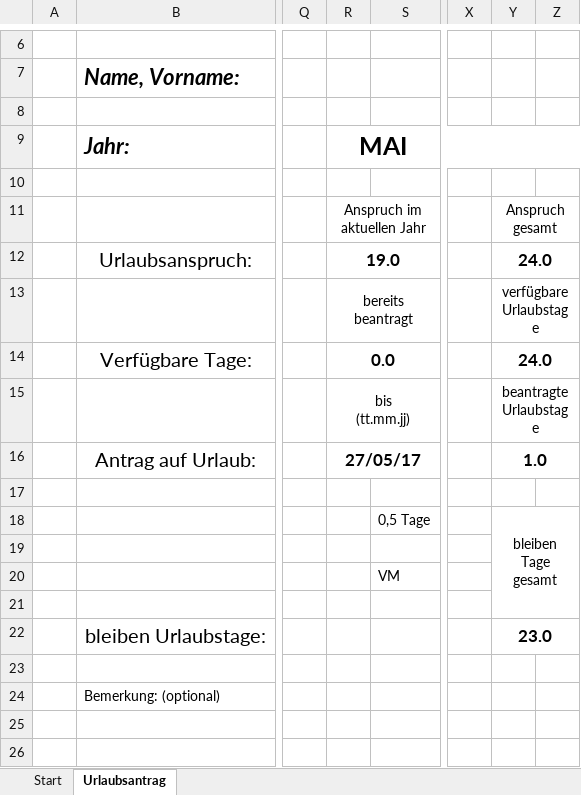
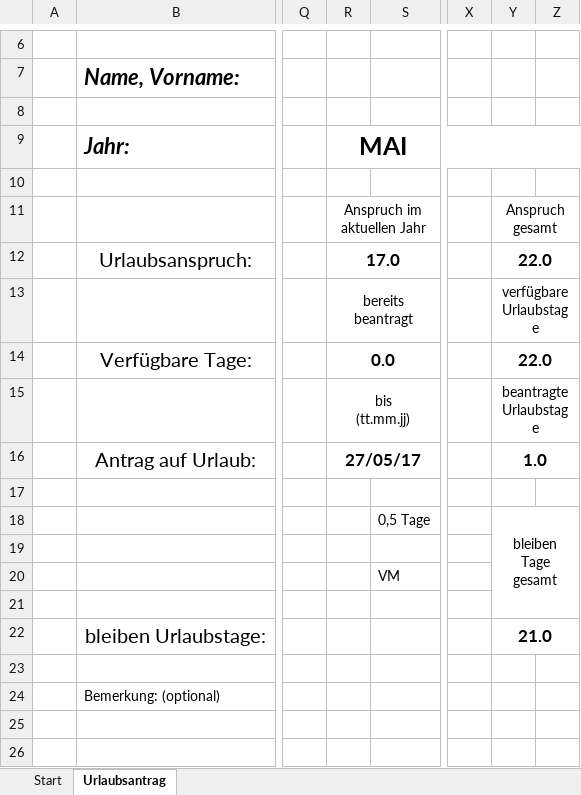
Before and after one commit to Bondzio/Stuff, an Excel workbook: Urlaub/Urlaub Brückentag 26.5.2017.xlsx, sheet Urlaubsantrag, drawn as a sheet; only a part is shown, gaps mark what is left out; values as stored, in another font and other column widths than the file's, no borders; conditional formats not drawn; the diff names each change by its address in the sheet, - before the commit and + after, or states it on an @@ line.

Commit message:
Zusammenfassung der bachelorarbeit und aktuelle Urlaubsanträge

```diff
--- a/Urlaub/Urlaub Brückentag 26.5.2017.xlsx (sheet Urlaubsantrag)
+++ b/Urlaub/Urlaub Brückentag 26.5.2017.xlsx (sheet Urlaubsantrag)
-R12: 19.0
+R12: 17.0
-Y12: 24.0
+Y12: 22.0
-Y14: 24.0
+Y14: 22.0
-Y22: 23.0
+Y22: 21.0
```
Also changed, not shown: sheet Start, 2 other files.
